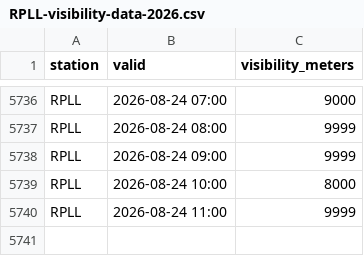
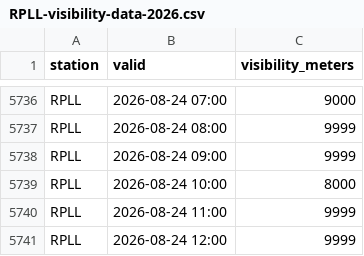
Before and after one commit to i-shann/rpll-visibility-data, a CSV file: current/RPLL-visibility-data-2026.csv, drawn as a sheet; only a part is shown, gaps mark what is left out.

```diff
--- a/current/RPLL-visibility-data-2026.csv
+++ b/current/RPLL-visibility-data-2026.csv
@@ -5740 +5740,2 @@ RPLL,2026-08-24 10:00,8000
 RPLL,2026-08-24 11:00,9999
+RPLL,2026-08-24 12:00,9999
```
